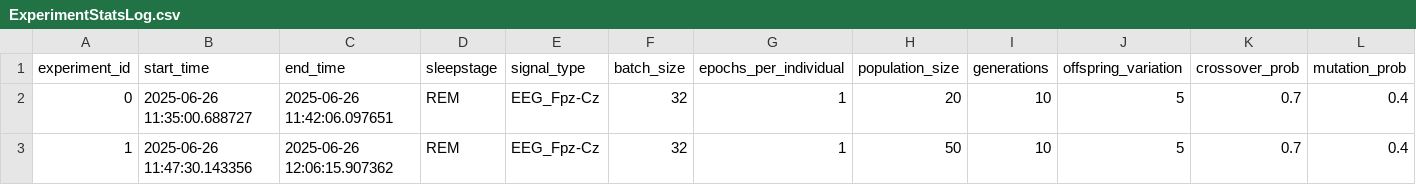
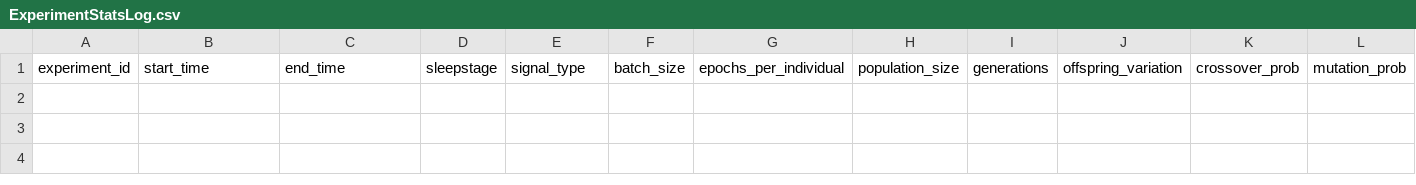
Before and after one commit to emilhar/signal_fusion_nas, a CSV file: SLEAP/Logs/OLogs/ExperimentStatsLog.csv, drawn as a sheet; only a part is shown; rows hold the shown columns only; the diff names each change by its address in the sheet, - before the commit and + after, or states it on an @@ line.

```diff
--- a/SLEAP/Logs/OLogs/ExperimentStatsLog.csv
+++ b/SLEAP/Logs/OLogs/ExperimentStatsLog.csv
-row 2: 0 | 2025-06-26 11:35:00.688727 | 2025-06-26 11:42:06.097651 | REM | EEG_Fpz-Cz | 32 | 1 | 20 | 10 | 5 | 0.7 | 0.4
-row 3: 1 | 2025-06-26 11:47:30.143356 | 2025-06-26 12:06:15.907362 | REM | EEG_Fpz-Cz | 32 | 1 | 50 | 10 | 5 | 0.7 | 0.4
```
Also changed, not shown: SLEAP/Logs/OLogs/GenerationStatsLog.csv, 5 other files.
